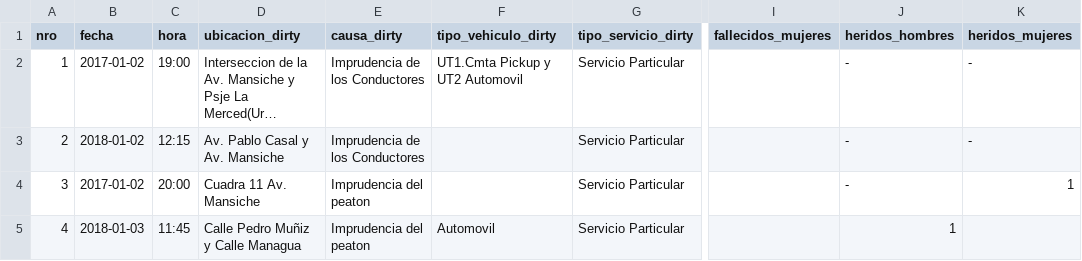
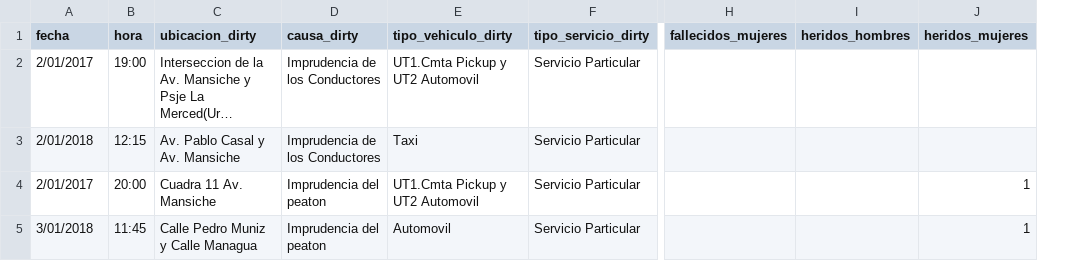
Before and after one commit to Rabp9/sanesactt-backend, a CSV file: documentacion/accidentes1.csv, drawn as a sheet; only a part is shown, gaps mark what is left out; long unchanged cells end in …; removed rows and columns are numbered as before the commit, all else as after; the diff names each change by its address in the sheet, - before the commit and + after, or states it on an @@ line.

```diff
--- a/documentacion/accidentes1.csv
+++ b/documentacion/accidentes1.csv
-column A (nro), rows 2-5: 1 | 2 | 3 | 4
-A2 (fecha): 2017-01-02
+A2 (fecha): 2/01/2017
-I2:I4 (heridos_hombres): -
+I2:I4 (heridos_hombres): (empty)
-J2:J3 (heridos_mujeres): -
+J2:J3 (heridos_mujeres): (empty)
-A3 (fecha): 2018-01-02
+A3 (fecha): 2/01/2018
-E3 (tipo_vehiculo_dirty): (empty)
+E3 (tipo_vehiculo_dirty): Taxi
-A4 (fecha): 2017-01-02
+A4 (fecha): 2/01/2017
-E4 (tipo_vehiculo_dirty): (empty)
+E4 (tipo_vehiculo_dirty): UT1.Cmta Pickup y UT2 Automovil
-A5 (fecha): 2018-01-03
+A5 (fecha): 3/01/2018
-C5 (ubicacion_dirty): Calle Pedro Muñiz y Calle Managua
+C5 (ubicacion_dirty): Calle Pedro Muniz y Calle Managua
-I5 (heridos_hombres): 1
+I5 (heridos_hombres): (empty)
-J5 (heridos_mujeres): (empty)
+J5 (heridos_mujeres): 1
```
Also changed, not shown: 4 other files.
